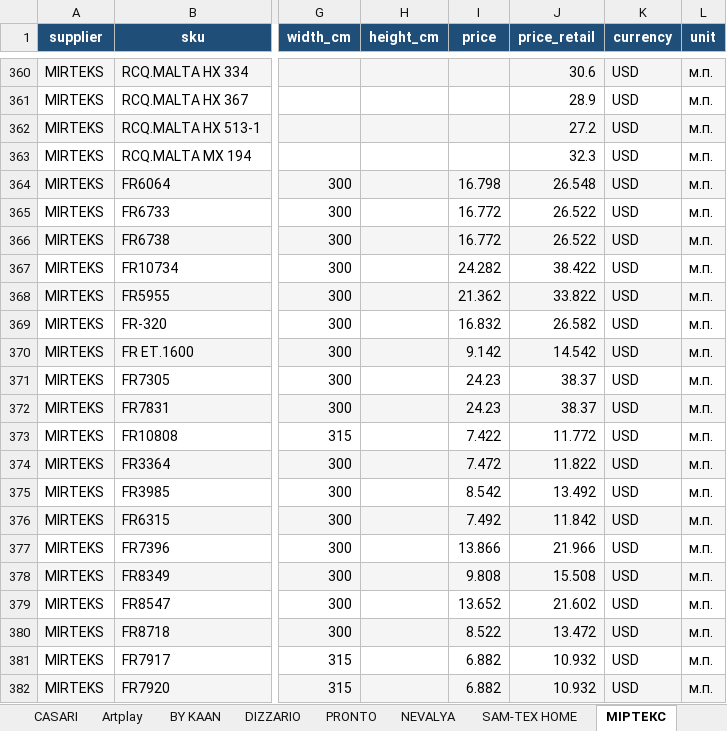
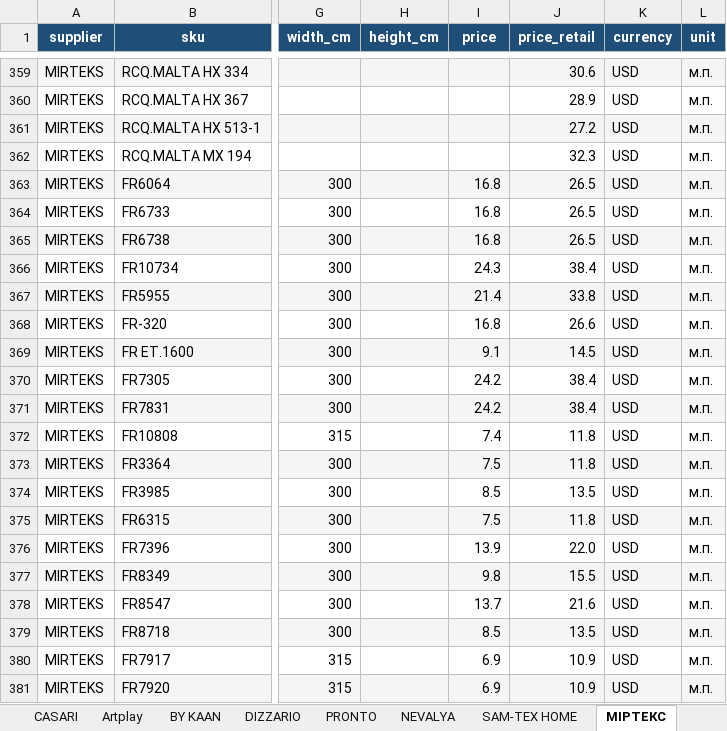
Before and after one commit to lavanda30/TG_BOT_OlgaNeminushcha, an Excel workbook: all_products.xlsx, sheet МІРТЕКС, drawn as a sheet; only a part is shown, gaps mark what is left out; values as stored, in another font and other column widths than the file's, no borders; addresses are those after the commit; the diff covers the shown part only; the diff names each change by its address in the sheet, - before the commit and + after, or states it on an @@ line.

Commit message:
Add files via upload

```diff
--- a/all_products.xlsx (sheet МІРТЕКС)
+++ b/all_products.xlsx (sheet МІРТЕКС)
-I363 (price): 16.798
+I363 (price): 16.8
-J363 (price_retail): 26.548
+J363 (price_retail): 26.5
-I364:I365 (price): 16.772
+I364:I365 (price): 16.8
-J364:J365 (price_retail): 26.522
+J364:J365 (price_retail): 26.5
-I366 (price): 24.282
+I366 (price): 24.3
-J366 (price_retail): 38.422
+J366 (price_retail): 38.4
-I367 (price): 21.362
+I367 (price): 21.4
-J367 (price_retail): 33.822
+J367 (price_retail): 33.8
-I368 (price): 16.832
+I368 (price): 16.8
-J368 (price_retail): 26.582
+J368 (price_retail): 26.6
-I369 (price): 9.142
+I369 (price): 9.1
-J369 (price_retail): 14.542
+J369 (price_retail): 14.5
-I370:I371 (price): 24.23
+I370:I371 (price): 24.2
-J370:J371 (price_retail): 38.37
+J370:J371 (price_retail): 38.4
-I372 (price): 7.422
+I372 (price): 7.4
-J372 (price_retail): 11.772
+J372 (price_retail): 11.8
-I373 (price): 7.472
+I373 (price): 7.5
-J373 (price_retail): 11.822
+J373 (price_retail): 11.8
-I374 (price): 8.542
+I374 (price): 8.5
-J374 (price_retail): 13.492
+J374 (price_retail): 13.5
-I375 (price): 7.492
+I375 (price): 7.5
-J375 (price_retail): 11.842
+J375 (price_retail): 11.8
-I376 (price): 13.866
+I376 (price): 13.9
-J376 (price_retail): 21.966
+J376 (price_retail): 22.0
-I377 (price): 9.808
+I377 (price): 9.8
-J377 (price_retail): 15.508
+J377 (price_retail): 15.5
-I378 (price): 13.652
+I378 (price): 13.7
-J378 (price_retail): 21.602
+J378 (price_retail): 21.6
-I379 (price): 8.522
+I379 (price): 8.5
-J379 (price_retail): 13.472
+J379 (price_retail): 13.5
-I380:I381 (price): 6.882
+I380:I381 (price): 6.9
-J380:J381 (price_retail): 10.932
+J380:J381 (price_retail): 10.9
```
Also changed, not shown: 1 removed row, 722 edited cells and cell formats elsewhere in this sheet.
